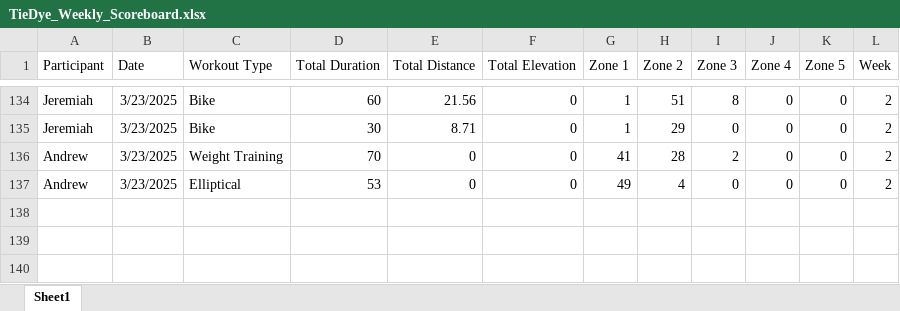
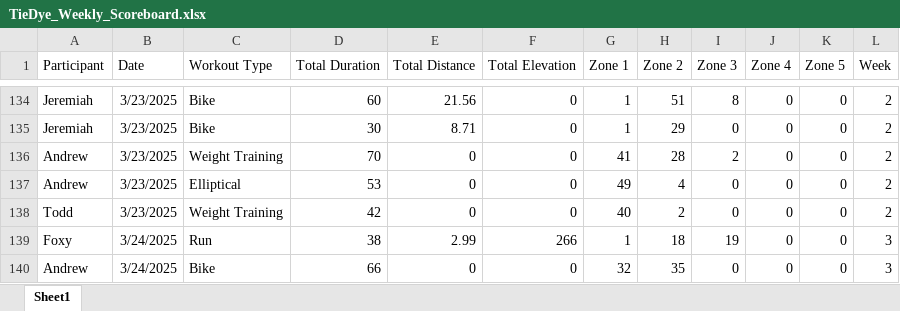
Before and after one commit to Steven-Carter-Data/50k-Strava-Tracker, an Excel workbook: TieDye_Weekly_Scoreboard.xlsx, sheet Sheet1, drawn as a sheet; only a part is shown, gaps mark what is left out; values as stored, in another font and other column widths than the file's, no borders; the diff names each change by its address in the sheet, - before the commit and + after, or states it on an @@ line.

Commit message:
updates

```diff
--- a/TieDye_Weekly_Scoreboard.xlsx (sheet Sheet1)
+++ b/TieDye_Weekly_Scoreboard.xlsx (sheet Sheet1)
+row 138: Todd | 3/23/2025 | Weight Training | 42 | 0 | 0 | 40 | 2 | 0 | 0 | 0 | 2
+row 139: Foxy | 3/24/2025 | Run | 38 | 2.99 | 266 | 1 | 18 | 19 | 0 | 0 | 3
+row 140: Andrew | 3/24/2025 | Bike | 66 | 0 | 0 | 32 | 35 | 0 | 0 | 0 | 3
```
